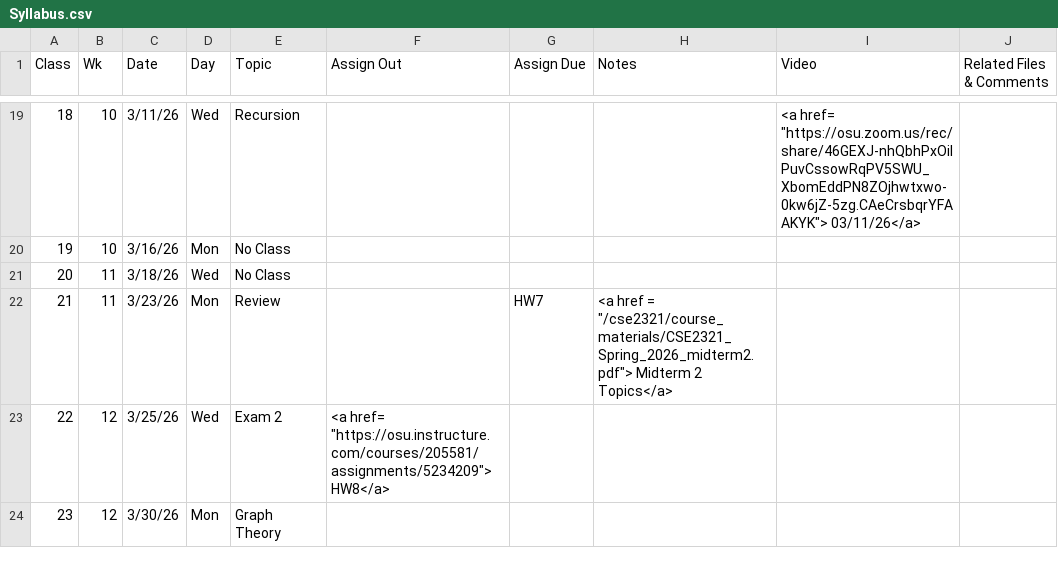
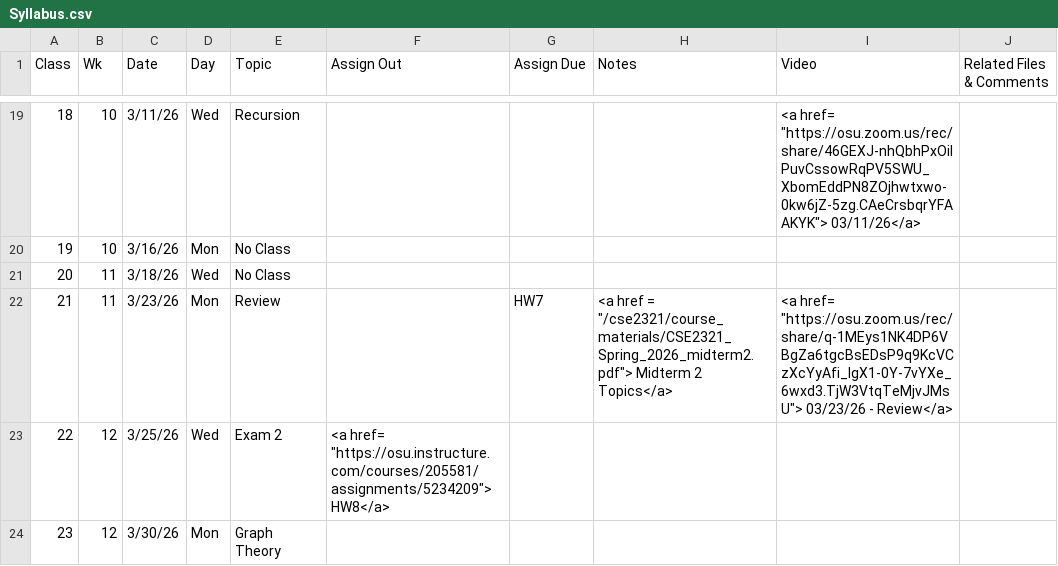
Before and after one commit to gryslik/cse2321, a CSV file: _data/Syllabus.csv, drawn as a sheet; only a part is shown, gaps mark what is left out.

Commit message:
Uploading video

```diff
--- a/_data/Syllabus.csv
+++ b/_data/Syllabus.csv
@@ -25,3 +25,3 @@
 20,11,3/18/26,Wed,No Class,,,,,
-21,11,3/23/26,Mon,Review,,HW7," <a href =  ""/cse2321/course_materials/CSE2321_Spring_2026_midterm2.pdf""> Midterm 2 Topics</a>",,
+21,11,3/23/26,Mon,Review,,HW7," <a href =  ""/cse2321/course_materials/CSE2321_Spring_2026_midterm2.pdf""> Midterm 2 Topics</a>","<a href= ""https://osu.zoom.us/rec/share/q-1MEys1NK4DP6VBgZa6tgcBsEDsP9q9KcVCzXcYyAfi_lgX1-0Y-7vYXe_6wxd3.TjW3VtqTeMjvJMsU""> 03/23/26 - Review</a>",
 22,12,3/25/26,Wed,Exam 2,"<a href= ""https://osu.instructure.com/courses/205581/assignments/5234209""> HW8</a>",,,,
```
